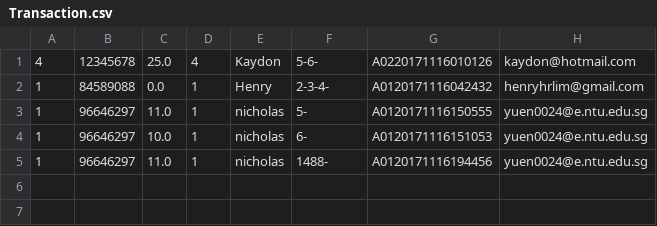
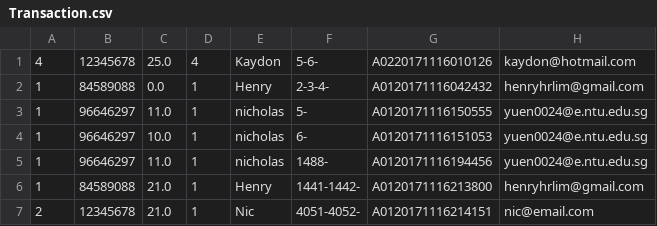
Before and after one commit to henryhrlim/moblima, a CSV file: src/data/Transaction.csv, drawn as a sheet.

```diff
--- a/src/data/Transaction.csv
+++ b/src/data/Transaction.csv
@@ -5 +5,3 @@
 1,96646297,11.0,1,nicholas,"1488-",A0120171116194456,yuen0024@e.ntu.edu.sg
+1,84589088,21.0,1,Henry,"1441-1442-",A0120171116213800,henryhrlim@gmail.com
+2,12345678,21.0,1,Nic,"4051-4052-",A0120171116214151,nic@email.com
```
Also changed, not shown: src/data/Cineplex.csv, src/data/Seats.csv, 29 other files.
